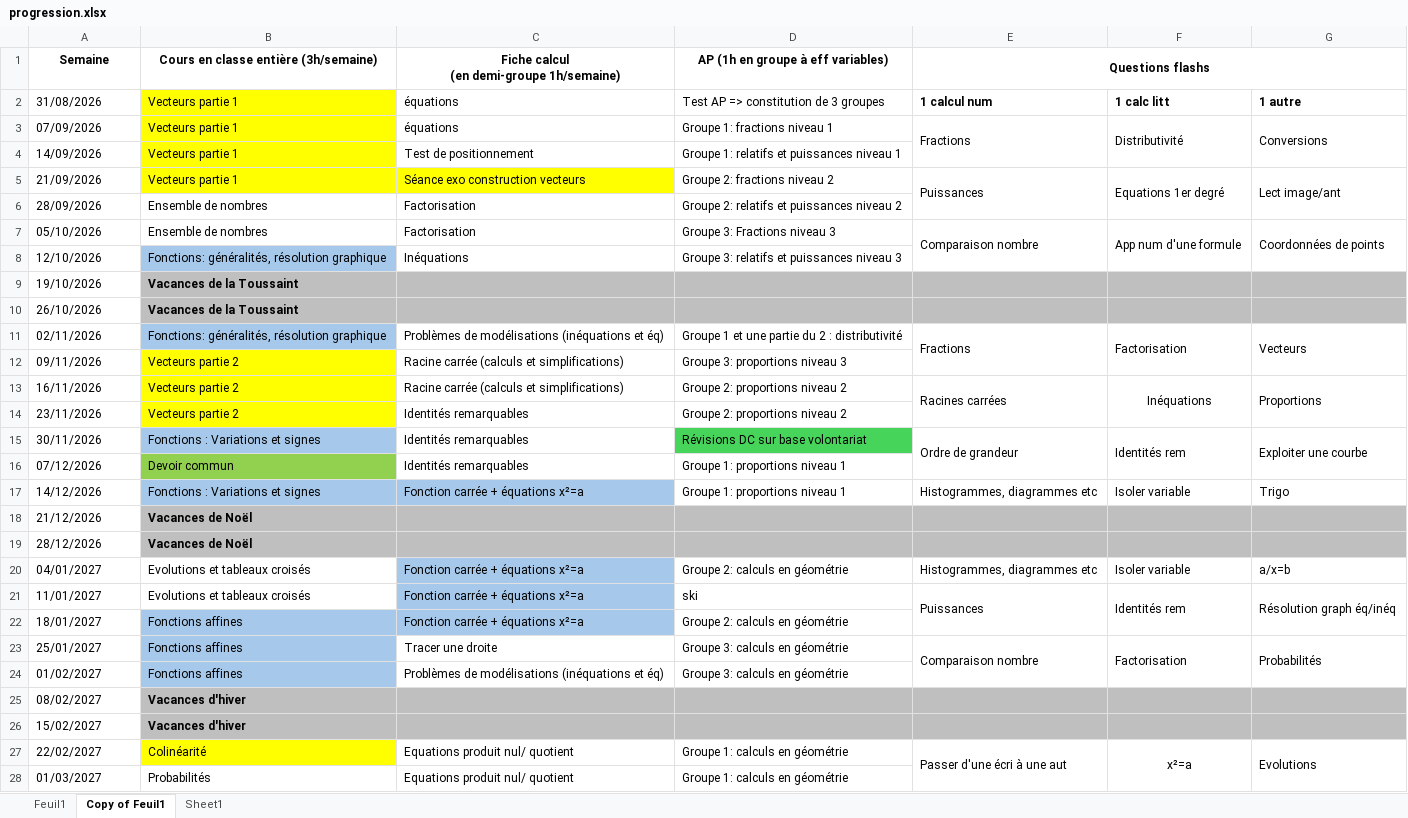
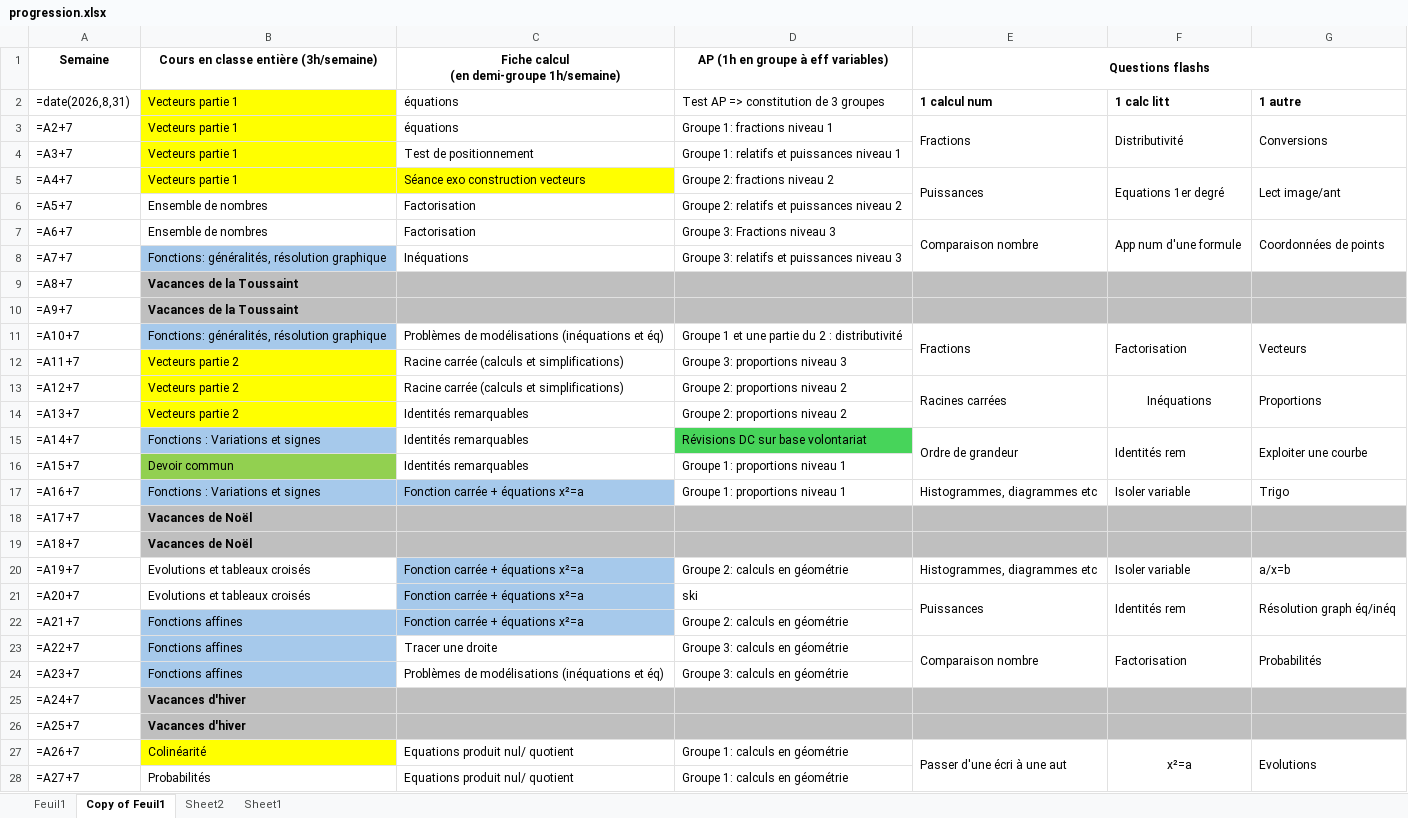
Before and after one commit to Alexandre-Fernandez-dev/Enseignement, an Excel workbook: 2026-2027/Secondes/progression.xlsx, sheet Copy of Feuil1, drawn as a sheet; only a part is shown; values as stored, in another font and other column widths than the file's, no borders; formulas without a stored value are shown as written; charts and pictures not drawn; removed rows and columns are numbered as before the commit, all else as after; the diff covers the shown part only; the diff names each change by its address in the sheet, - before the commit and + after, or states it on an @@ line.

```diff
--- a/2026-2027/Secondes/progression.xlsx (sheet Copy of Feuil1)
+++ b/2026-2027/Secondes/progression.xlsx (sheet Copy of Feuil1)
+sheet tab: Sheet2
-A2 (Semaine): 31/08/2026
+A2 (Semaine): =date(2026,8,31)
-A3 (Semaine): 07/09/2026
+A3 (Semaine): =A2+7
-A4 (Semaine): 14/09/2026
+A4 (Semaine): =A3+7
-A5 (Semaine): 21/09/2026
+A5 (Semaine): =A4+7
-A6 (Semaine): 28/09/2026
+A6 (Semaine): =A5+7
-A7 (Semaine): 05/10/2026
+A7 (Semaine): =A6+7
-A8 (Semaine): 12/10/2026
+A8 (Semaine): =A7+7
+row 9: =A8+7 | Vacances de la Toussaint
-A10 (Semaine): 19/10/2026
+A10 (Semaine): =A9+7
-row 10: 26/10/2026 | Vacances de la Toussaint
-A11 (Semaine): 02/11/2026
+A11 (Semaine): =A10+7
-A12 (Semaine): 09/11/2026
+A12 (Semaine): =A11+7
-A13 (Semaine): 16/11/2026
+A13 (Semaine): =A12+7
-A14 (Semaine): 23/11/2026
+A14 (Semaine): =A13+7
-A15 (Semaine): 30/11/2026
+A15 (Semaine): =A14+7
-A16 (Semaine): 07/12/2026
+A16 (Semaine): =A15+7
-A17 (Semaine): 14/12/2026
+A17 (Semaine): =A16+7
-A18 (Semaine): 21/12/2026
+A18 (Semaine): =A17+7
-A19 (Semaine): 28/12/2026
+A19 (Semaine): =A18+7
-A20 (Semaine): 04/01/2027
+A20 (Semaine): =A19+7
-A21 (Semaine): 11/01/2027
+A21 (Semaine): =A20+7
-A22 (Semaine): 18/01/2027
+A22 (Semaine): =A21+7
-A23 (Semaine): 25/01/2027
+A23 (Semaine): =A22+7
-A24 (Semaine): 01/02/2027
+A24 (Semaine): =A23+7
-A25 (Semaine): 08/02/2027
+A25 (Semaine): =A24+7
-A26 (Semaine): 15/02/2027
+A26 (Semaine): =A25+7
-A27 (Semaine): 22/02/2027
+A27 (Semaine): =A26+7
-A28 (Semaine): 01/03/2027
+A28 (Semaine): =A27+7
```
Also changed, not shown: 14 edited cells elsewhere in this sheet, sheet Feuil1, charts or pictures, 2026-2027/Premières ST2S/progression.xlsx, 7 other files.
